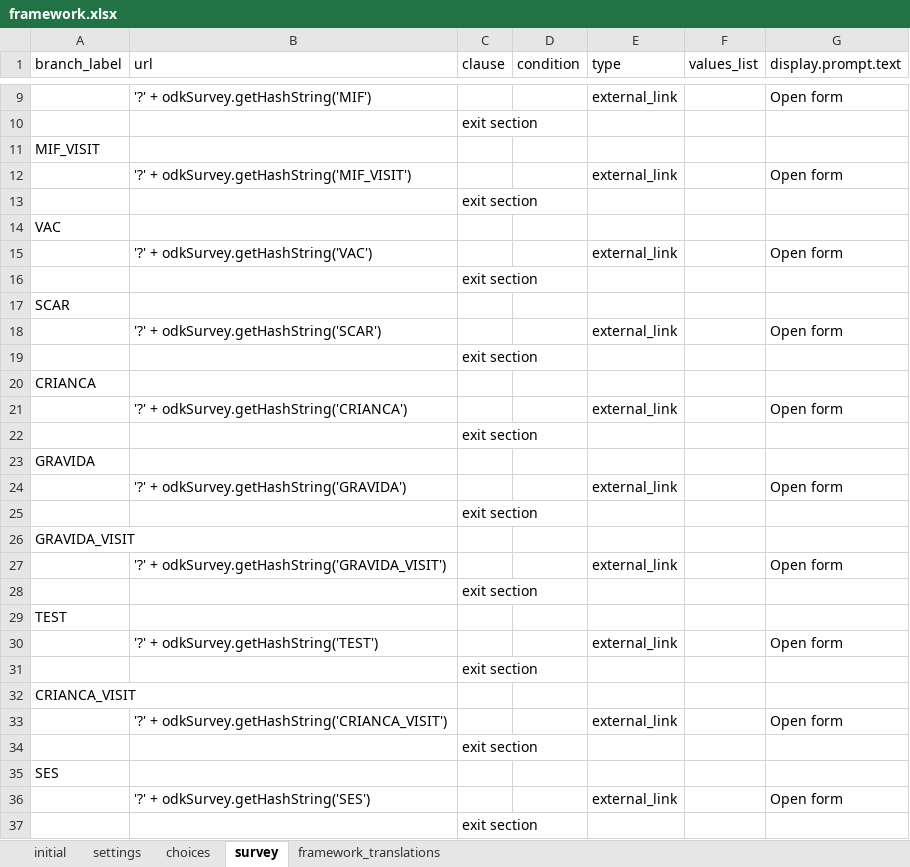
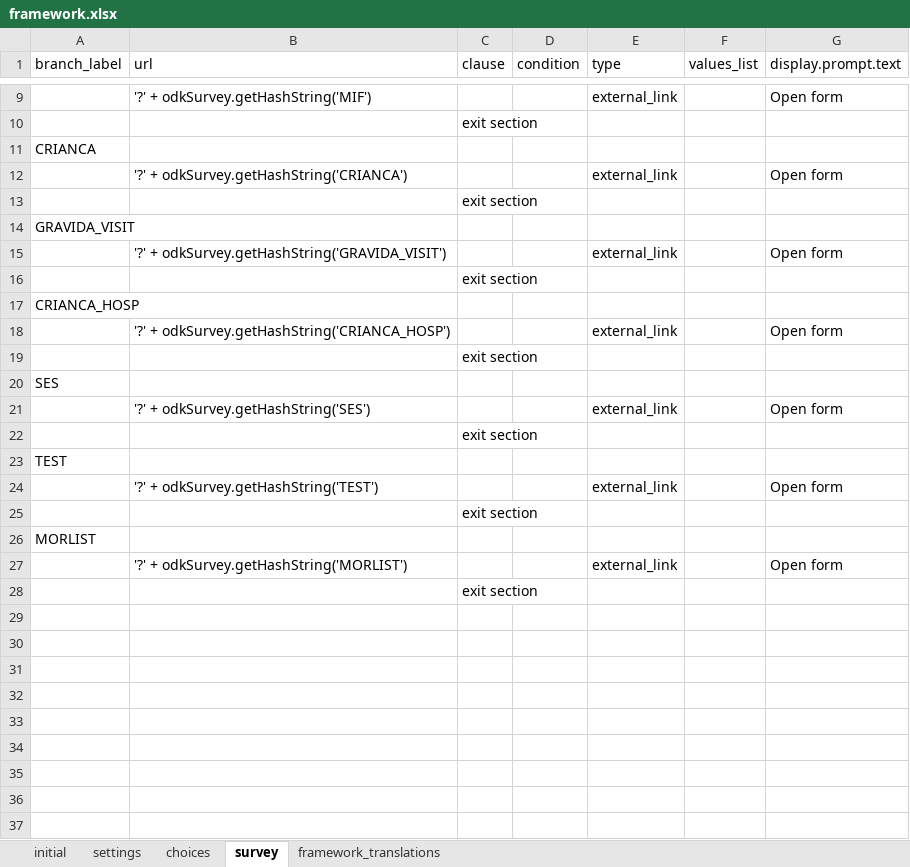
Before and after one commit to BandimHealthProject/freebase, an Excel workbook: app/config/assets/framework/forms/framework/framework.xlsx, sheet survey, drawn as a sheet; only a part is shown, gaps mark what is left out; values as stored, in another font and other column widths than the file's, no borders; removed rows and columns are numbered as before the commit, all else as after; the diff names each change by its address in the sheet, - before the commit and + after, or states it on an @@ line.

```diff
--- a/app/config/assets/framework/forms/framework/framework.xlsx (sheet survey)
+++ b/app/config/assets/framework/forms/framework/framework.xlsx (sheet survey)
-row 11: MIF_VISIT
-row 12:  | '?' + odkSurvey.getHashString('MIF_VISIT') |  |  | external_link |  | Open form
-row 14: VAC
-row 15:  | '?' + odkSurvey.getHashString('VAC') |  |  | external_link |  | Open form
-row 17: SCAR
-row 18:  | '?' + odkSurvey.getHashString('SCAR') |  |  | external_link |  | Open form
-row 19:  |  | exit section
-row 22:  |  | exit section
-row 23: GRAVIDA
-row 24:  | '?' + odkSurvey.getHashString('GRAVIDA') |  |  | external_link |  | Open form
+row 17: CRIANCA_HOSP
+row 18:  | '?' + odkSurvey.getHashString('CRIANCA_HOSP') |  |  | external_link |  | Open form
@@ row 13 moved to row 19: exit section @@
@@ row 35 moved to row 20: SES @@
+row 21:  | '?' + odkSurvey.getHashString('SES') |  |  | external_link |  | Open form
@@ row 16 moved to row 22: exit section @@
-A26 (branch_label): CRIANCA_VISIT
+A26 (branch_label): MORLIST
-row 33:  | '?' + odkSurvey.getHashString('CRIANCA_VISIT') |  |  | external_link |  | Open form
-row 34:  |  | exit section
-B27 (url): '?' + odkSurvey.getHashString('SES')
+B27 (url): '?' + odkSurvey.getHashString('MORLIST')
```
Also changed, not shown: sheet choices, sheet framework_translations, app/config/tables/CRIANCA/forms/CRIANCA/CRIANCA.xlsx, app/config/tables/CRIANCA_HOSP/forms/CRIANCA_HOSP/CRIANCA_HOSP.xlsx, 12 other files.
